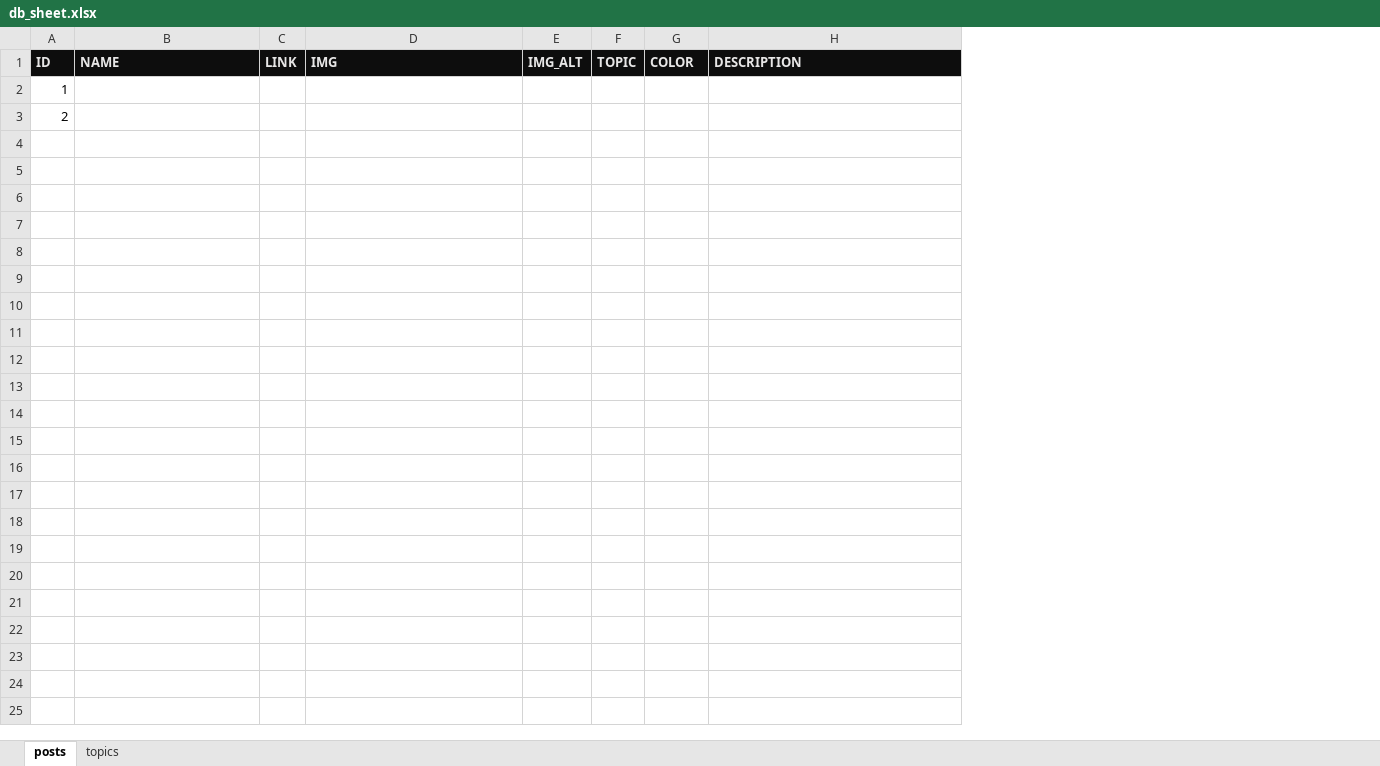
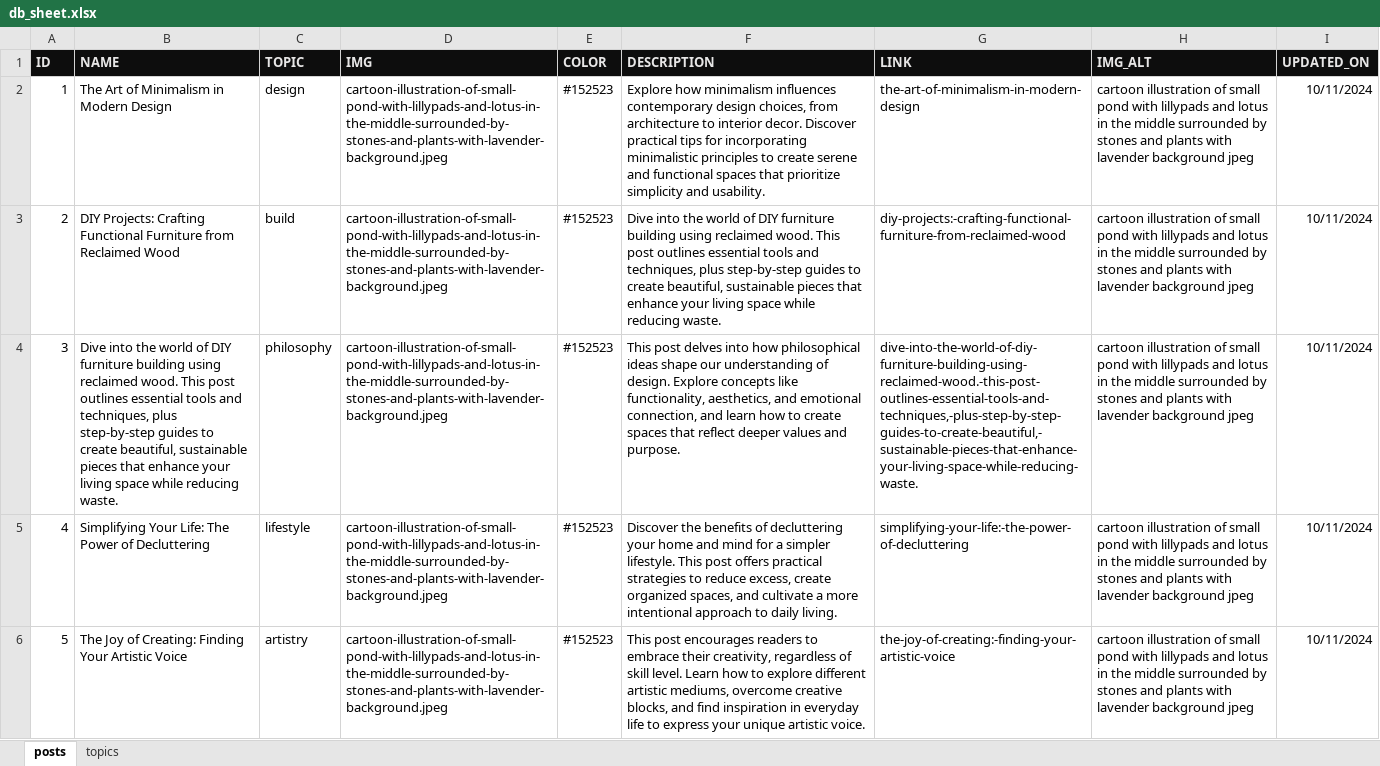
Before and after one commit to mindoffwork/mindoff-filestorage, an Excel workbook: db_sheet.xlsx, sheet posts, drawn as a sheet; only a part is shown; values as stored, in another font and other column widths than the file's, no borders; removed rows and columns are numbered as before the commit, all else as after; the diff covers the shown part only; the diff names each change by its address in the sheet, - before the commit and + after, or states it on an @@ line.

Commit message:
added topic wise post generation to spreadjsoninator

```diff
--- a/db_sheet.xlsx (sheet posts)
+++ b/db_sheet.xlsx (sheet posts)
-column C (LINK), empty
+column C (TOPIC), rows 2-3: design | build
-column E (IMG_ALT), empty
-column F (TOPIC), empty
+column G (LINK), rows 2-3: the-art-of-minimalism-in-modern-design | diy-projects:-crafting-functional-furniture-from-reclaimed-wood
+column H (IMG_ALT), rows 2-3: cartoon illustration of small pond with lillypads and lotus in the middle surrounded by stones and plants with lavender background jpeg | cartoon illustration of small pond with lillypads and lotus in the middle surrounded by stones and plants with lavender background jpeg
+column I (UPDATED_ON), rows 2-3: 10/11/2024 | 10/11/2024
-B2 (NAME): (empty)
+B2 (NAME): The Art of Minimalism in Modern Design
-D2:D3 (IMG): (empty)
+D2:D3 (IMG): cartoon-illustration-of-small-pond-with-lillypads-and-lotus-in-the-middle-surrounded-by-stones-and-plants-with-lavender-background.jpeg
-E2:E3 (COLOR): (empty)
+E2:E3 (COLOR): #152523
-F2 (DESCRIPTION): (empty)
+F2 (DESCRIPTION): Explore how minimalism influences contemporary design choices, from architecture to interior decor. Discover practical tips for incorporating minimalistic principles to create serene and functional spaces that prioritize simplicity and usability.
-B3 (NAME): (empty)
+B3 (NAME): DIY Projects: Crafting Functional Furniture from Reclaimed Wood
-F3 (DESCRIPTION): (empty)
+F3 (DESCRIPTION): Dive into the world of DIY furniture building using reclaimed wood. This post outlines essential tools and techniques, plus step-by-step guides to create beautiful, sustainable pieces that enhance your living space while reducing waste.
+row 4: 3 | Dive into the world of DIY furniture building using reclaimed wood. This post outlines essential tools and techniques, plus step-by-step guides to create beautiful, sustainable pieces that enhance your living space while reducing waste. | philosophy | cartoon-illustration-of-small-pond-with-lillypads-and-lotus-in-the-middle-surrounded-by-stones-and-plants-with-lavender-background.jpeg | #152523 | This post delves into how philosophical ideas shape our understanding of design. Explore concepts like functionality, aesthetics, and emotional connection, and learn how to create spaces that reflect deeper values and purpose. | dive-into-the-world-of-diy-furniture-building-using-reclaimed-wood.-this-post-outlines-essential-tools-and-techniques,-plus-step-by-step-guides-to-create-beautiful,-sustainable-pieces-that-enhance-your-living-space-while-reducing-waste. | cartoon illustration of small pond with lillypads and lotus in the middle surrounded by stones and plants with lavender background jpeg | 10/11/2024
+row 5: 4 | Simplifying Your Life: The Power of Decluttering | lifestyle | cartoon-illustration-of-small-pond-with-lillypads-and-lotus-in-the-middle-surrounded-by-stones-and-plants-with-lavender-background.jpeg | #152523 | Discover the benefits of decluttering your home and mind for a simpler lifestyle. This post offers practical strategies to reduce excess, create organized spaces, and cultivate a more intentional approach to daily living. | simplifying-your-life:-the-power-of-decluttering | cartoon illustration of small pond with lillypads and lotus in the middle surrounded by stones and plants with lavender background jpeg | 10/11/2024
+row 6: 5 | The Joy of Creating: Finding Your Artistic Voice | artistry | cartoon-illustration-of-small-pond-with-lillypads-and-lotus-in-the-middle-surrounded-by-stones-and-plants-with-lavender-background.jpeg | #152523 | This post encourages readers to embrace their creativity, regardless of skill level. Learn how to explore different artistic mediums, overcome creative blocks, and find inspiration in everyday life to express your unique artistic voice. | the-joy-of-creating:-finding-your-artistic-voice | cartoon illustration of small pond with lillypads and lotus in the middle surrounded by stones and plants with lavender background jpeg | 10/11/2024
```
Also changed, not shown: 5 added rows elsewhere in this sheet, sheet topics, 12 other files.
